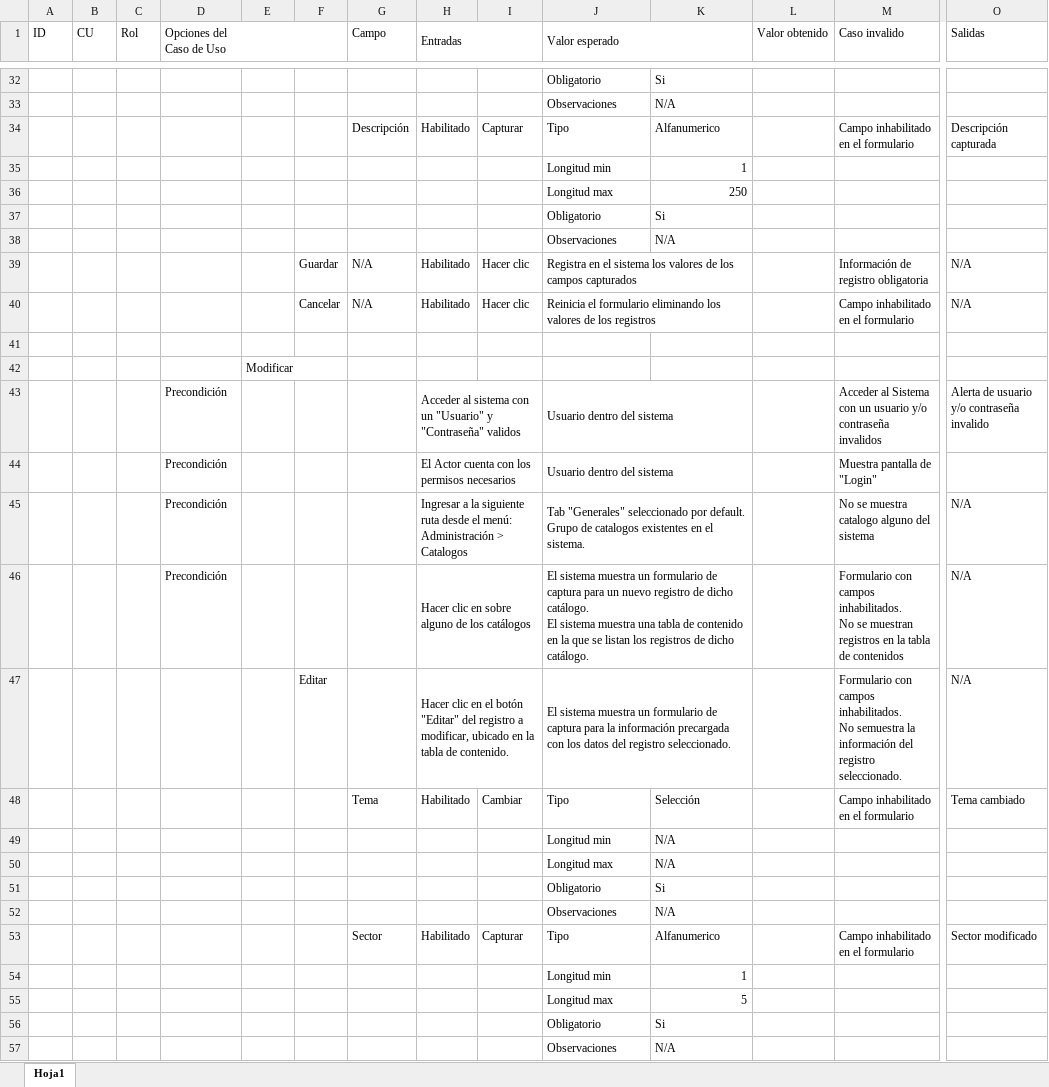
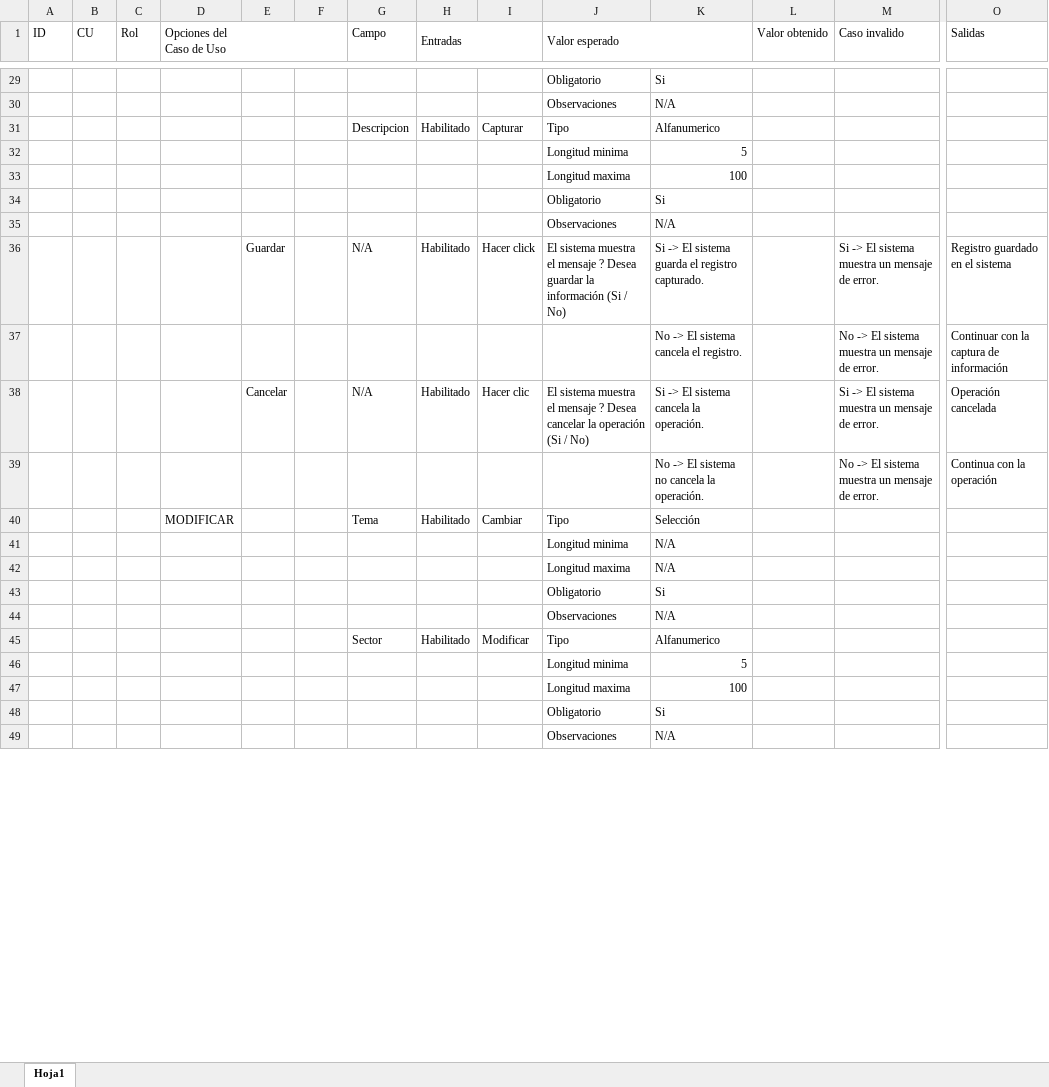
Before and after one commit to lalo-dev/CNBV_CI, an Excel workbook: _documentacion/18_CU_Catalogos.xlsx, sheet Hoja1, drawn as a sheet; only a part is shown, gaps mark what is left out; values as stored, in another font and other column widths than the file's, no cell formats; removed rows and columns are numbered as before the commit, all else as after; rows hold the shown columns only; ↵ is a line break in a cell; the diff covers the shown part only; the diff names each change by its address in the sheet, - before the commit and + after, or states it on an @@ line.

Commit message:
Nuevo Formato para Matriz de Pruebas
Se reduce el formato

```diff
--- a/_documentacion/18_CU_Catalogos.xlsx (sheet Hoja1)
+++ b/_documentacion/18_CU_Catalogos.xlsx (sheet Hoja1)
-G31 (Campo): Descripción
+G31 (Campo): Descripcion
-M31 (Caso invalido): Campo inhabilitado en el formulario
+M31 (Caso invalido): (empty)
-O31 (Salidas): Descripción capturada
+O31 (Salidas): (empty)
-row 35:  |  |  |  |  |  |  |  |  | Longitud min | 1
-row 36:  |  |  |  |  |  |  |  |  | Longitud max | 250
+row 32:  |  |  |  |  |  |  |  |  | Longitud minima | 5
+row 33:  |  |  |  |  |  |  |  |  | Longitud maxima | 100
-row 39:  |  |  |  |  | Guardar | N/A | Habilitado | Hacer clic | Registra en el sistema los valores de los campos capturados |  |  | Información de registro obligatoria | N/A
-row 40:  |  |  |  |  | Cancelar | N/A | Habilitado | Hacer clic | Reinicia el formulario eliminando los valores de los registros |  |  | Campo inhabilitado en el formulario | N/A
-row 36: (empty)
+row 36:  |  |  |  | Guardar |  | N/A | Habilitado | Hacer click | El sistema muestra el mensaje ? Desea guardar la información (Si / No) | Si -> El sistema guarda el registro capturado. |  | Si -> El sistema muestra un mensaje de error. | Registro guardado en el sistema
-row 42:  |  |  |  | Modificar
-row 43:  |  |  | Precondición |  |  |  | Acceder al sistema con un "Usuario" y "Contraseña" validos |  | Usuario dentro del sistema |  |  | Acceder al Sistema con un usuario y/o contraseña invalidos | Alerta de usuario y/o contraseña invalido
-row 44:  |  |  | Precondición |  |  |  | El Actor cuenta con los permisos necesarios |  | Usuario dentro del sistema |  |  | Muestra pantalla de "Login"
-row 45:  |  |  | Precondición |  |  |  | Ingresar a la siguiente ruta desde el menú: ↵ Administración > ↵ Catalogos |  | Tab "Generales" seleccionado por default. ↵ Grupo de catalogos existentes en el sistema. |  |  | No se muestra catalogo alguno del sistema | N/A
-row 46:  |  |  | Precondición |  |  |  | Hacer clic en sobre alguno de los catálogos |  | El sistema muestra un formulario de captura para un nuevo registro de dicho catálogo. ↵ El sistema muestra una tabla de contenido en la que se listan los registros de dicho catálogo. |  |  | Formulario con campos inhabilitados. ↵ No se muestran registros en la tabla de contenidos | N/A
-row 47:  |  |  |  |  | Editar |  | Hacer clic en el botón "Editar" del registro a modificar, ubicado en la tabla de contenido. |  | El sistema muestra un formulario de captura para la información precargada con los datos del registro seleccionado. |  |  | Formulario con campos inhabilitados. ↵ No semuestra la información del registro seleccionado. | N/A
+row 37:  |  |  |  |  |  |  |  |  |  | No -> El sistema cancela el registro. |  | No -> El sistema muestra un mensaje de error. | Continuar con la captura de información
+row 38:  |  |  |  | Cancelar |  | N/A | Habilitado | Hacer clic | El sistema muestra el mensaje ? Desea cancelar la operación (Si / No) | Si -> El sistema cancela la operación. |  | Si -> El sistema muestra un mensaje de error. | Operación cancelada
+row 39:  |  |  |  |  |  |  |  |  |  | No -> El sistema no cancela la operación. |  | No -> El sistema muestra un mensaje de error. | Continua con la operación
-D40 (Opciones del Caso de Uso): (empty)
+D40 (Opciones del Caso de Uso): MODIFICAR
-M40 (Caso invalido): Campo inhabilitado en el formulario
+M40 (Caso invalido): (empty)
-O40 (Salidas): Tema cambiado
+O40 (Salidas): (empty)
-J41 (Valor esperado): Longitud min
+J41 (Valor esperado): Longitud minima
-J42 (Valor esperado): Longitud max
+J42 (Valor esperado): Longitud maxima
-I45: Capturar
+I45: Modificar
-M45 (Caso invalido): Campo inhabilitado en el formulario
+M45 (Caso invalido): (empty)
-O45 (Salidas): Sector modificado
+O45 (Salidas): (empty)
-row 54:  |  |  |  |  |  |  |  |  | Longitud min | 1
-J46 (Valor esperado): Longitud max
+J46 (Valor esperado): Longitud minima
+row 47:  |  |  |  |  |  |  |  |  | Longitud maxima | 100
```
Also changed, not shown: 17 added rows, 104 removed rows and 43 edited cells elsewhere in this sheet, cell formats, 3 other files.
